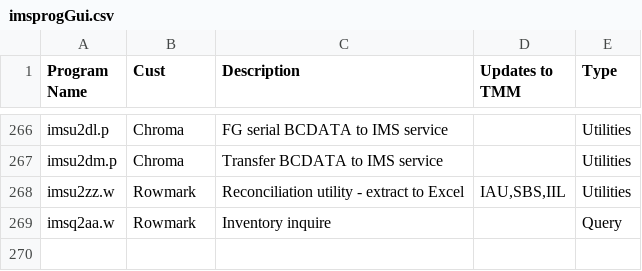
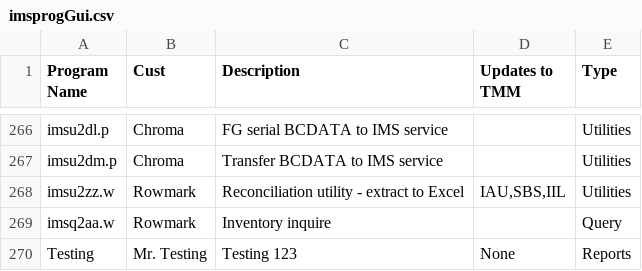
Before and after one commit to CaCaaww/IMSProgressData, a CSV file: Data/imsprogGui.csv, drawn as a sheet; only a part is shown, gaps mark what is left out.

```diff
--- a/Data/imsprogGui.csv
+++ b/Data/imsprogGui.csv
@@ -269 +269,2 @@ imsu2zz.w,Rowmark,Reconciliation utility - extract to Excel,"IAU,SBS,IIL",Utilit
 imsq2aa.w,Rowmark,Inventory inquire,,Query
+Testing,Mr. Testing,Testing 123,None,Reports
```
Also changed, not shown: 11 other files.
